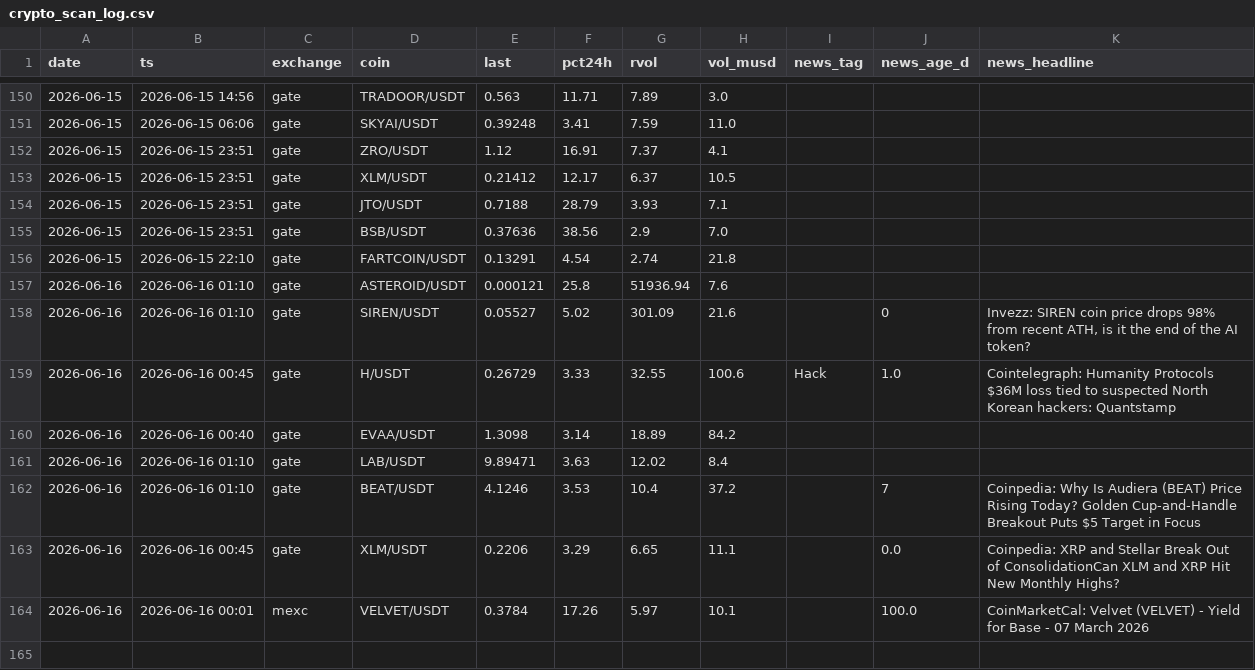
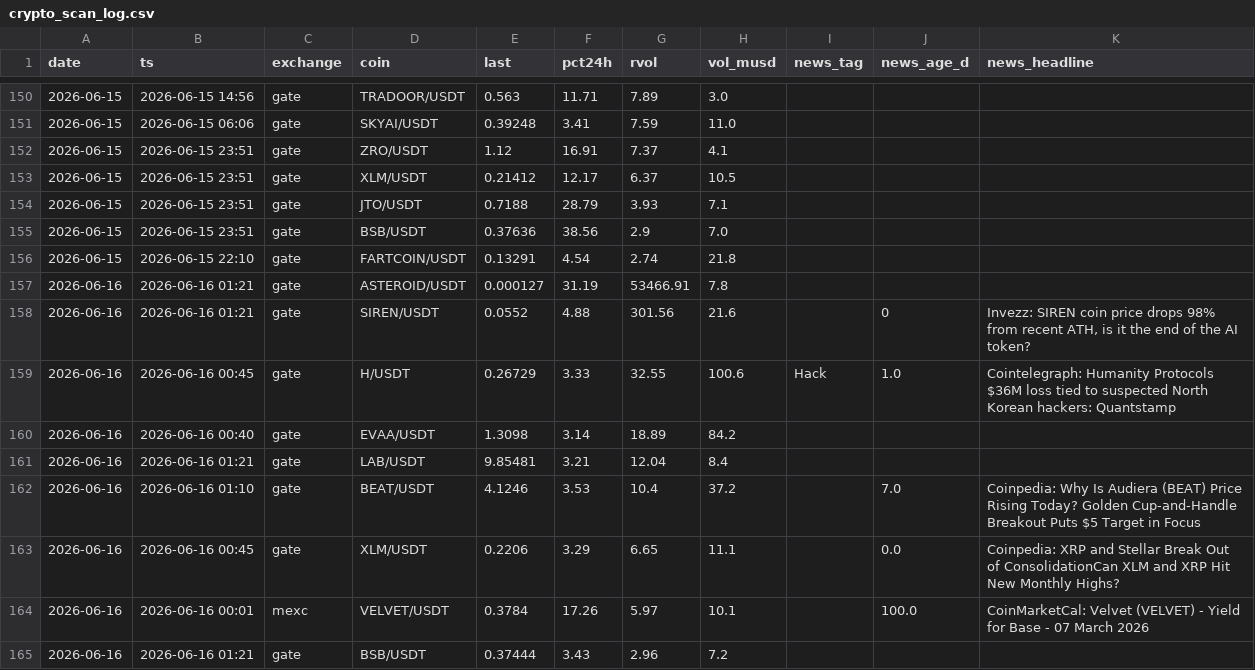
Before and after one commit to ChrisM001/scanner-site, a CSV file: crypto_scan_log.csv, drawn as a sheet; only a part is shown, gaps mark what is left out.

```diff
--- a/crypto_scan_log.csv
+++ b/crypto_scan_log.csv
@@ -156,9 +156,10 @@ date,ts,exchange,coin,last,pct24h,rvol,vol_musd,news_tag,news_age_d,news_headlin
 2026-06-15,2026-06-15 22:10,gate,FARTCOIN/USDT,0.13291,4.54,2.74,21.8,,,
-2026-06-16,2026-06-16 01:10,gate,ASTEROID/USDT,0.000121,25.8,51936.94,7.6,,,
-2026-06-16,2026-06-16 01:10,gate,SIREN/USDT,0.05527,5.02,301.09,21.6,,0,"Invezz: SIREN coin price drops 98% from recent ATH, is it the end of the AI token?"
+2026-06-16,2026-06-16 01:21,gate,ASTEROID/USDT,0.000127,31.19,53466.91,7.8,,,
+2026-06-16,2026-06-16 01:21,gate,SIREN/USDT,0.0552,4.88,301.56,21.6,,0,"Invezz: SIREN coin price drops 98% from recent ATH, is it the end of the AI token?"
 2026-06-16,2026-06-16 00:45,gate,H/USDT,0.26729,3.33,32.55,100.6,Hack,1.0,Cointelegraph: Humanity Protocols $36M loss tied to suspected North Korean hackers: Quantstamp
 2026-06-16,2026-06-16 00:40,gate,EVAA/USDT,1.3098,3.14,18.89,84.2,,,
-2026-06-16,2026-06-16 01:10,gate,LAB/USDT,9.89471,3.63,12.02,8.4,,,
-2026-06-16,2026-06-16 01:10,gate,BEAT/USDT,4.1246,3.53,10.4,37.2,,7,Coinpedia: Why Is Audiera (BEAT) Price Rising Today? Golden Cup-and-Handle Breakout Puts $5 Target in Focus
+2026-06-16,2026-06-16 01:21,gate,LAB/USDT,9.85481,3.21,12.04,8.4,,,
+2026-06-16,2026-06-16 01:10,gate,BEAT/USDT,4.1246,3.53,10.4,37.2,,7.0,Coinpedia: Why Is Audiera (BEAT) Price Rising Today? Golden Cup-and-Handle Breakout Puts $5 Target in Focus
 2026-06-16,2026-06-16 00:45,gate,XLM/USDT,0.2206,3.29,6.65,11.1,,0.0,Coinpedia: XRP and Stellar Break Out of ConsolidationCan XLM and XRP Hit New Monthly Highs?
 2026-06-16,2026-06-16 00:01,mexc,VELVET/USDT,0.3784,17.26,5.97,10.1,,100.0,CoinMarketCal: Velvet (VELVET) - Yield for Base - 07 March 2026
+2026-06-16,2026-06-16 01:21,gate,BSB/USDT,0.37444,3.43,2.96,7.2,,,
```
Also changed, not shown: 1 other file.
